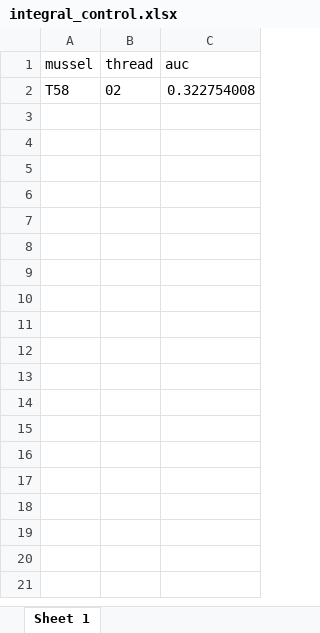
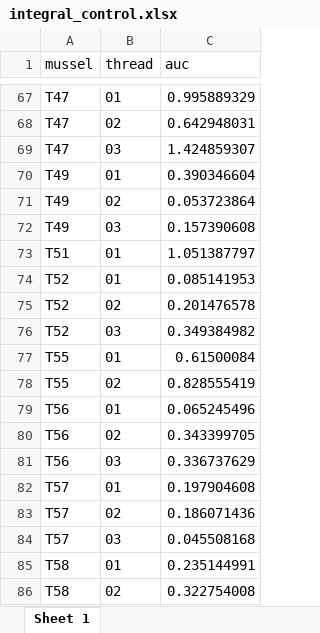
Before and after one commit to mattgeorgephd/PSMFC-mytilus-byssus-pilot, an Excel workbook: thread_strength/summarized_data/integral_control.xlsx, sheet Sheet 1, drawn as a sheet; only a part is shown, gaps mark what is left out; values as stored, in another font and other column widths than the file's, no borders; the diff covers the shown part only; the diff names each change by its address in the sheet, - before the commit and + after, or states it on an @@ line.

```diff
--- a/thread_strength/summarized_data/integral_control.xlsx (sheet Sheet 1)
+++ b/thread_strength/summarized_data/integral_control.xlsx (sheet Sheet 1)
+row 67: T47 | 01 | 0.995889329
+row 68: T47 | 02 | 0.642948031
+row 69: T47 | 03 | 1.424859307
+row 70: T49 | 01 | 0.390346604
+row 71: T49 | 02 | 0.053723864
+row 72: T49 | 03 | 0.157390608
+row 73: T51 | 01 | 1.051387797
+row 74: T52 | 01 | 0.085141953
+row 75: T52 | 02 | 0.201476578
+row 76: T52 | 03 | 0.349384982
+row 77: T55 | 01 | 0.61500084
+row 78: T55 | 02 | 0.828555419
+row 79: T56 | 01 | 0.065245496
+row 80: T56 | 02 | 0.343399705
+row 81: T56 | 03 | 0.336737629
+row 82: T57 | 01 | 0.197904608
+row 83: T57 | 02 | 0.186071436
+row 84: T57 | 03 | 0.045508168
+row 85: T58 | 01 | 0.235144991
```
Also changed, not shown: 65 added rows elsewhere in this sheet, thread_strength/summarized_data/max_force_control.xlsx, thread_strength/summarized_data/summary.xlsx, 3 other files.
